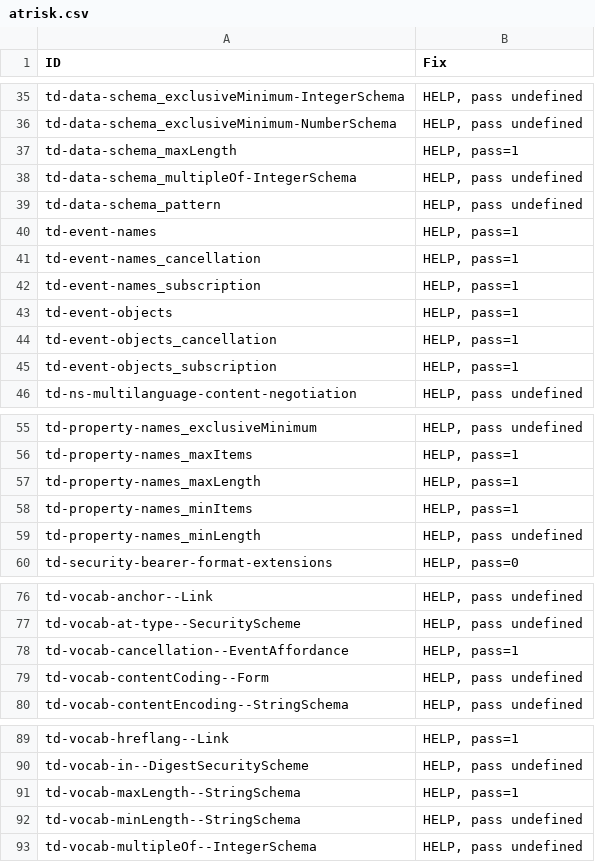
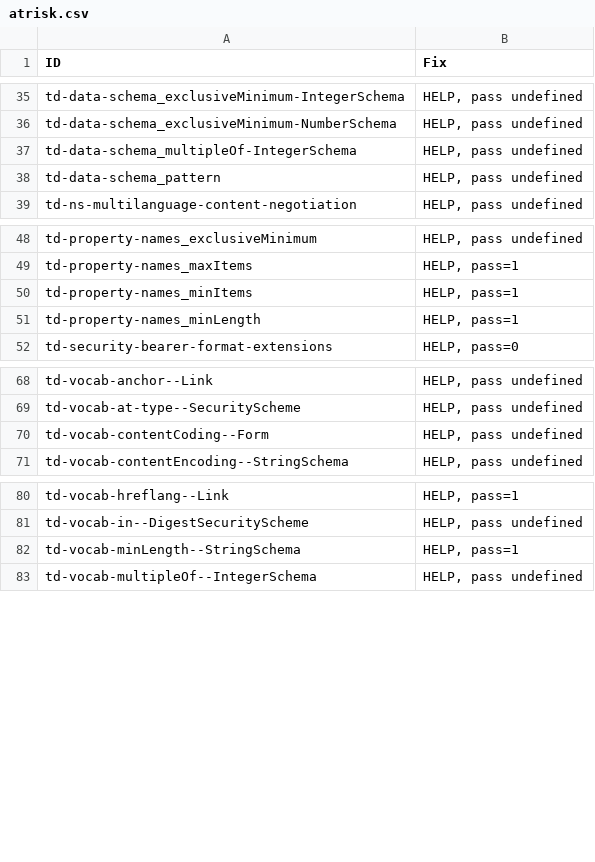
Before and after one commit to w3c/wot-thing-description, a CSV file: testing/atrisk.csv, drawn as a sheet; only a part is shown, gaps mark what is left out; the diff covers the shown part only.

```diff
--- a/testing/atrisk.csv
+++ b/testing/atrisk.csv
@@ -36,11 +36,4 @@
 "td-data-schema_exclusiveMinimum-NumberSchema","HELP, pass undefined"
-"td-data-schema_maxLength","HELP, pass=1"
 "td-data-schema_multipleOf-IntegerSchema","HELP, pass undefined"
 "td-data-schema_pattern","HELP, pass undefined"
-"td-event-names","HELP, pass=1"
-"td-event-names_cancellation","HELP, pass=1"
-"td-event-names_subscription","HELP, pass=1"
-"td-event-objects","HELP, pass=1"
-"td-event-objects_cancellation","HELP, pass=1"
-"td-event-objects_subscription","HELP, pass=1"
 "td-ns-multilanguage-content-negotiation","HELP, pass undefined"
@@ -56,5 +49,4 @@
 "td-property-names_maxItems","HELP, pass=1"
-"td-property-names_maxLength","HELP, pass=1"
 "td-property-names_minItems","HELP, pass=1"
-"td-property-names_minLength","HELP, pass undefined"
+"td-property-names_minLength","HELP, pass=1"
 "td-security-bearer-format-extensions","HELP, pass=0"
@@ -77,3 +69,2 @@
 "td-vocab-at-type--SecurityScheme","HELP, pass undefined"
-"td-vocab-cancellation--EventAffordance","HELP, pass=1"
 "td-vocab-contentCoding--Form","HELP, pass undefined"
@@ -90,4 +81,3 @@
 "td-vocab-in--DigestSecurityScheme","HELP, pass undefined"
-"td-vocab-maxLength--StringSchema","HELP, pass=1"
-"td-vocab-minLength--StringSchema","HELP, pass undefined"
+"td-vocab-minLength--StringSchema","HELP, pass=1"
 "td-vocab-multipleOf--IntegerSchema","HELP, pass undefined"
```
Also changed, not shown: 1 removed row elsewhere in this file, testing/inputs/atrisk.csv, testing/todo.csv, 2 other files.
